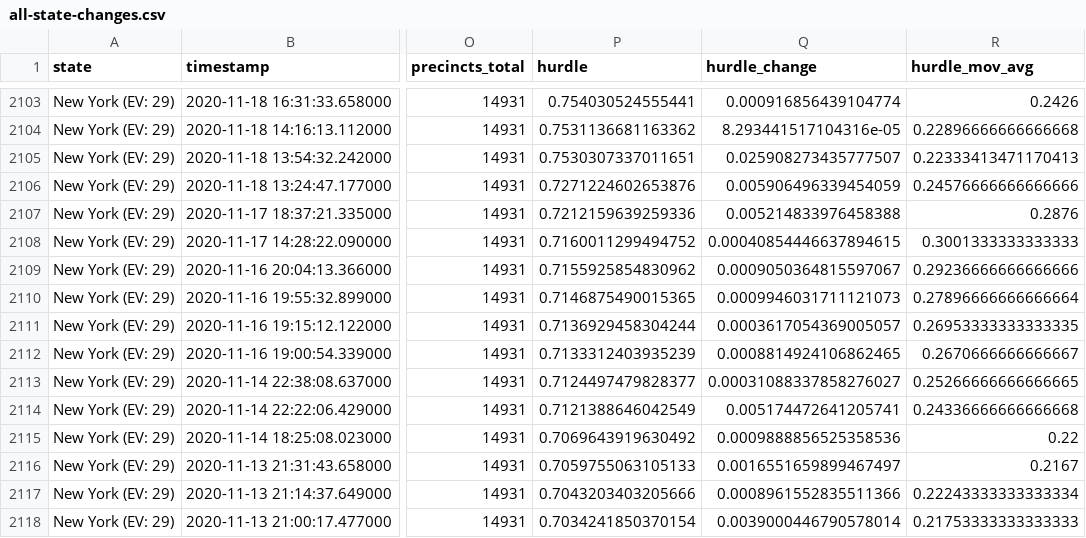
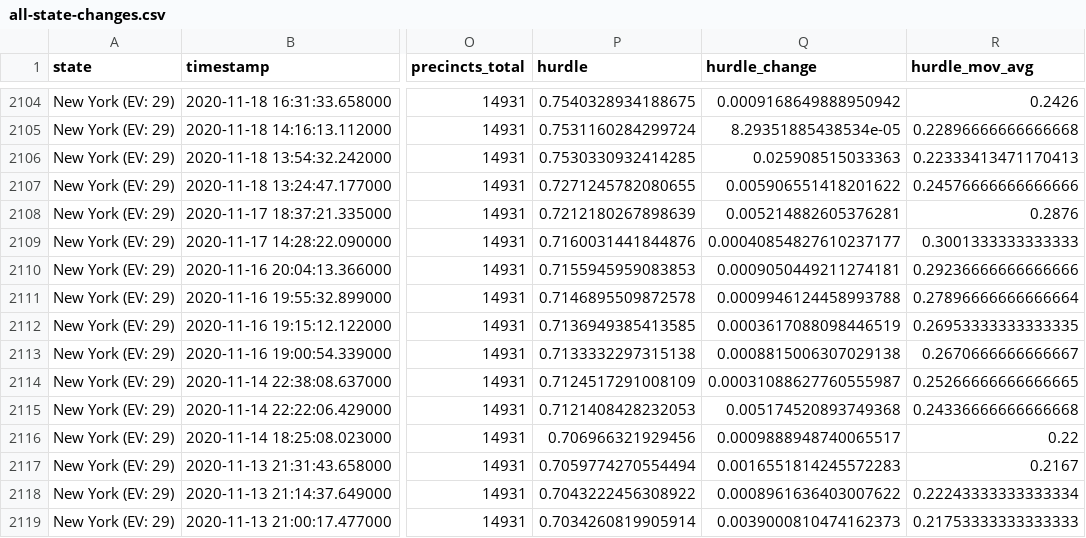
Before and after one commit to carlesm/nyt-2020-election-scraper, a CSV file: all-state-changes.csv, drawn as a sheet; only a part is shown, gaps mark what is left out; addresses are those after the commit; the diff covers the shown part only; the diff names each change by its address in the sheet, - before the commit and + after, or states it on an @@ line.

```diff
--- a/all-state-changes.csv
+++ b/all-state-changes.csv
-P2104 (hurdle): 0.754030524555441
+P2104 (hurdle): 0.7540328934188675
-Q2104 (hurdle_change): 0.000916856439104774
+Q2104 (hurdle_change): 0.0009168649888950942
-P2105 (hurdle): 0.7531136681163362
+P2105 (hurdle): 0.7531160284299724
-Q2105 (hurdle_change): 8.293441517104316e-05
+Q2105 (hurdle_change): 8.29351885438534e-05
-P2106 (hurdle): 0.7530307337011651
+P2106 (hurdle): 0.7530330932414285
-Q2106 (hurdle_change): 0.025908273435777507
+Q2106 (hurdle_change): 0.025908515033363
-P2107 (hurdle): 0.7271224602653876
+P2107 (hurdle): 0.7271245782080655
-Q2107 (hurdle_change): 0.005906496339454059
+Q2107 (hurdle_change): 0.005906551418201622
-P2108 (hurdle): 0.7212159639259336
+P2108 (hurdle): 0.7212180267898639
-Q2108 (hurdle_change): 0.005214833976458388
+Q2108 (hurdle_change): 0.005214882605376281
-P2109 (hurdle): 0.7160011299494752
+P2109 (hurdle): 0.7160031441844876
-Q2109 (hurdle_change): 0.00040854446637894615
+Q2109 (hurdle_change): 0.00040854827610237177
-P2110 (hurdle): 0.7155925854830962
+P2110 (hurdle): 0.7155945959083853
-Q2110 (hurdle_change): 0.0009050364815597067
+Q2110 (hurdle_change): 0.0009050449211274181
-P2111 (hurdle): 0.7146875490015365
+P2111 (hurdle): 0.7146895509872578
-Q2111 (hurdle_change): 0.0009946031711121073
+Q2111 (hurdle_change): 0.0009946124458993788
-P2112 (hurdle): 0.7136929458304244
+P2112 (hurdle): 0.7136949385413585
-Q2112 (hurdle_change): 0.0003617054369005057
+Q2112 (hurdle_change): 0.0003617088098446519
-P2113 (hurdle): 0.7133312403935239
+P2113 (hurdle): 0.7133332297315138
-Q2113 (hurdle_change): 0.0008814924106862465
+Q2113 (hurdle_change): 0.0008815006307029138
-P2114 (hurdle): 0.7124497479828377
+P2114 (hurdle): 0.7124517291008109
-Q2114 (hurdle_change): 0.00031088337858276027
+Q2114 (hurdle_change): 0.00031088627760555987
-P2115 (hurdle): 0.7121388646042549
+P2115 (hurdle): 0.7121408428232053
-Q2115 (hurdle_change): 0.005174472641205741
+Q2115 (hurdle_change): 0.005174520893749368
-P2116 (hurdle): 0.7069643919630492
+P2116 (hurdle): 0.706966321929456
-Q2116 (hurdle_change): 0.0009888856525358536
+Q2116 (hurdle_change): 0.0009888948740065517
-P2117 (hurdle): 0.7059755063105133
+P2117 (hurdle): 0.7059774270554494
-Q2117 (hurdle_change): 0.0016551659899467497
+Q2117 (hurdle_change): 0.0016551814245572283
-P2118 (hurdle): 0.7043203403205666
+P2118 (hurdle): 0.7043222456308922
-Q2118 (hurdle_change): 0.0008961552835511366
+Q2118 (hurdle_change): 0.0008961636403007622
-P2119 (hurdle): 0.7034241850370154
+P2119 (hurdle): 0.7034260819905914
-Q2119 (hurdle_change): 0.0039000446790578014
+Q2119 (hurdle_change): 0.0039000810474162373
```
Also changed, not shown: 1 added row and 77 edited cells elsewhere in this file, 6 other files.
